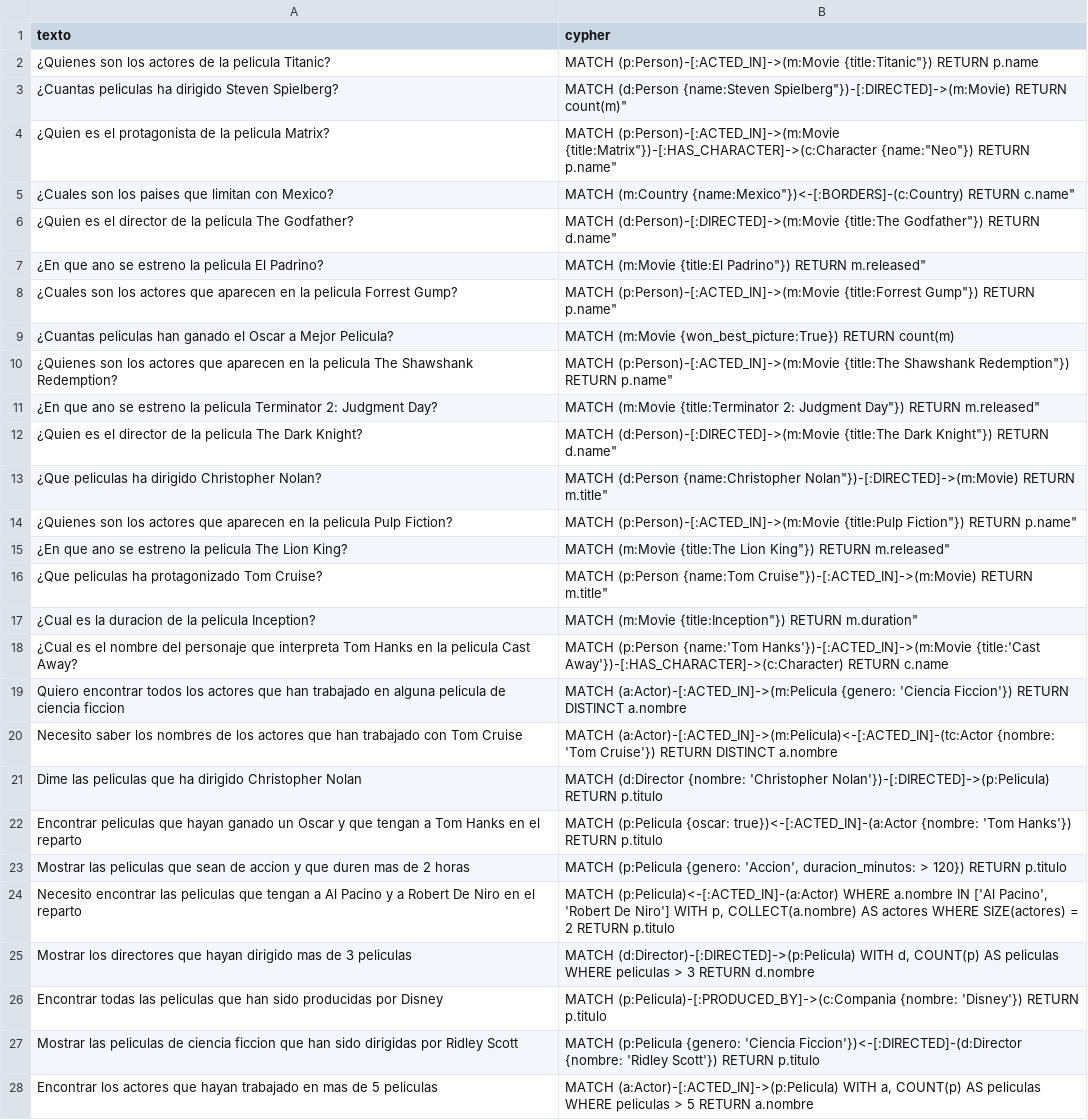
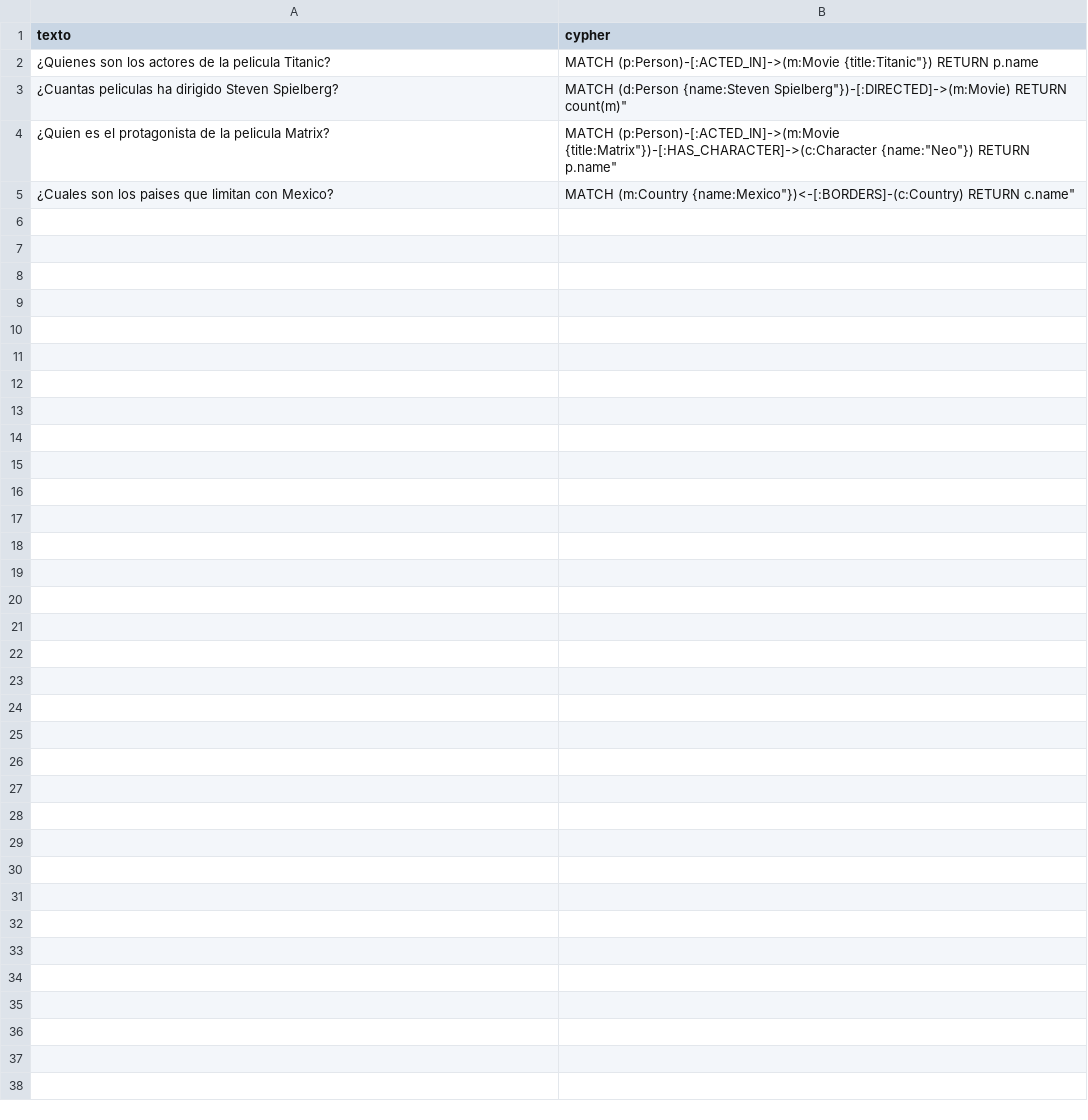
Before and after one commit to ecardoz/nl2cypher, a CSV file: data/datos_entrenamiento.csv, drawn as a sheet; the diff names each change by its address in the sheet, - before the commit and + after, or states it on an @@ line.

Commit message:
data

```diff
--- a/data/datos_entrenamiento.csv
+++ b/data/datos_entrenamiento.csv
-row 6: ¿Quien es el director de la pelicula The Godfather? | MATCH (d:Person)-[:DIRECTED]->(m:Movie {title:The Godfather"}) RETURN d.name"
-row 7: ¿En que ano se estreno la pelicula El Padrino? | MATCH (m:Movie {title:El Padrino"}) RETURN m.released"
-row 8: ¿Cuales son los actores que aparecen en la pelicula Forrest Gump? | MATCH (p:Person)-[:ACTED_IN]->(m:Movie {title:Forrest Gump"}) RETURN p.name"
-row 9: ¿Cuantas peliculas han ganado el Oscar a Mejor Pelicula? | MATCH (m:Movie {won_best_picture:True}) RETURN count(m)
-row 10: ¿Quienes son los actores que aparecen en la pelicula The Shawshank Redemption? | MATCH (p:Person)-[:ACTED_IN]->(m:Movie {title:The Shawshank Redemption"}) RETURN p.name"
-row 11: ¿En que ano se estreno la pelicula Terminator 2: Judgment Day? | MATCH (m:Movie {title:Terminator 2: Judgment Day"}) RETURN m.released"
-row 12: ¿Quien es el director de la pelicula The Dark Knight? | MATCH (d:Person)-[:DIRECTED]->(m:Movie {title:The Dark Knight"}) RETURN d.name"
-row 13: ¿Que peliculas ha dirigido Christopher Nolan? | MATCH (d:Person {name:Christopher Nolan"})-[:DIRECTED]->(m:Movie) RETURN m.title"
-row 14: ¿Quienes son los actores que aparecen en la pelicula Pulp Fiction? | MATCH (p:Person)-[:ACTED_IN]->(m:Movie {title:Pulp Fiction"}) RETURN p.name"
-row 15: ¿En que ano se estreno la pelicula The Lion King? | MATCH (m:Movie {title:The Lion King"}) RETURN m.released"
-row 16: ¿Que peliculas ha protagonizado Tom Cruise? | MATCH (p:Person {name:Tom Cruise"})-[:ACTED_IN]->(m:Movie) RETURN m.title"
-row 17: ¿Cual es la duracion de la pelicula Inception? | MATCH (m:Movie {title:Inception"}) RETURN m.duration"
-row 18: ¿Cual es el nombre del personaje que interpreta Tom Hanks en la pelicula Cast Away? | MATCH (p:Person {name:'Tom Hanks'})-[:ACTED_IN]->(m:Movie {title:'Cast Away'})-[:HAS_CHARACTER]->(c:Character) RETURN c.name
-row 19: Quiero encontrar todos los actores que han trabajado en alguna pelicula de ciencia ficcion | MATCH (a:Actor)-[:ACTED_IN]->(m:Pelicula {genero: 'Ciencia Ficcion'}) RETURN DISTINCT a.nombre
-row 20: Necesito saber los nombres de los actores que han trabajado con Tom Cruise | MATCH (a:Actor)-[:ACTED_IN]->(m:Pelicula)<-[:ACTED_IN]-(tc:Actor {nombre: 'Tom Cruise'}) RETURN DISTINCT a.nombre
-row 21: Dime las peliculas que ha dirigido Christopher Nolan | MATCH (d:Director {nombre: 'Christopher Nolan'})-[:DIRECTED]->(p:Pelicula) RETURN p.titulo
-row 22: Encontrar peliculas que hayan ganado un Oscar y que tengan a Tom Hanks en el reparto | MATCH (p:Pelicula {oscar: true})<-[:ACTED_IN]-(a:Actor {nombre: 'Tom Hanks'}) RETURN p.titulo
-row 23: Mostrar las peliculas que sean de accion y que duren mas de 2 horas | MATCH (p:Pelicula {genero: 'Accion', duracion_minutos: > 120}) RETURN p.titulo
-row 24: Necesito encontrar las peliculas que tengan a Al Pacino y a Robert De Niro en el reparto | MATCH (p:Pelicula)<-[:ACTED_IN]-(a:Actor) WHERE a.nombre IN ['Al Pacino', 'Robert De Niro'] WITH p, COLLECT(a.nombre) AS actores WHERE SIZE(actores) = 2 RETURN p.titulo
-row 25: Mostrar los directores que hayan dirigido mas de 3 peliculas | MATCH (d:Director)-[:DIRECTED]->(p:Pelicula) WITH d, COUNT(p) AS peliculas WHERE peliculas > 3 RETURN d.nombre
-row 26: Encontrar todas las peliculas que han sido producidas por Disney | MATCH (p:Pelicula)-[:PRODUCED_BY]->(c:Compania {nombre: 'Disney'}) RETURN p.titulo
-row 27: Mostrar las peliculas de ciencia ficcion que han sido dirigidas por Ridley Scott | MATCH (p:Pelicula {genero: 'Ciencia Ficcion'})<-[:DIRECTED]-(d:Director {nombre: 'Ridley Scott'}) RETURN p.titulo
-row 28: Encontrar los actores que hayan trabajado en mas de 5 peliculas | MATCH (a:Actor)-[:ACTED_IN]->(p:Pelicula) WITH a, COUNT(p) AS peliculas WHERE peliculas > 5 RETURN a.nombre
```
